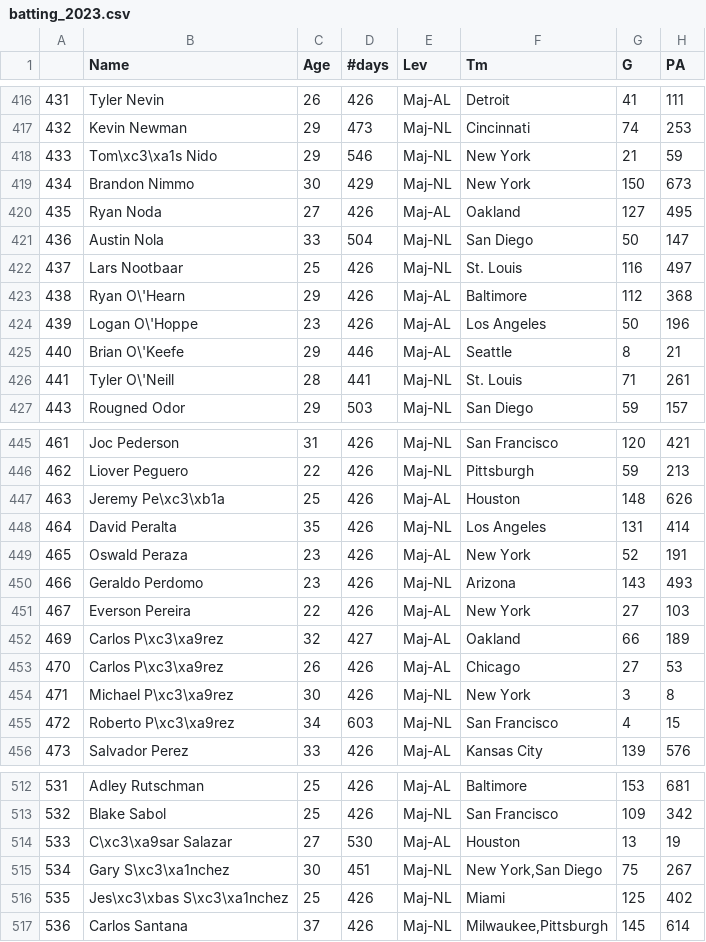
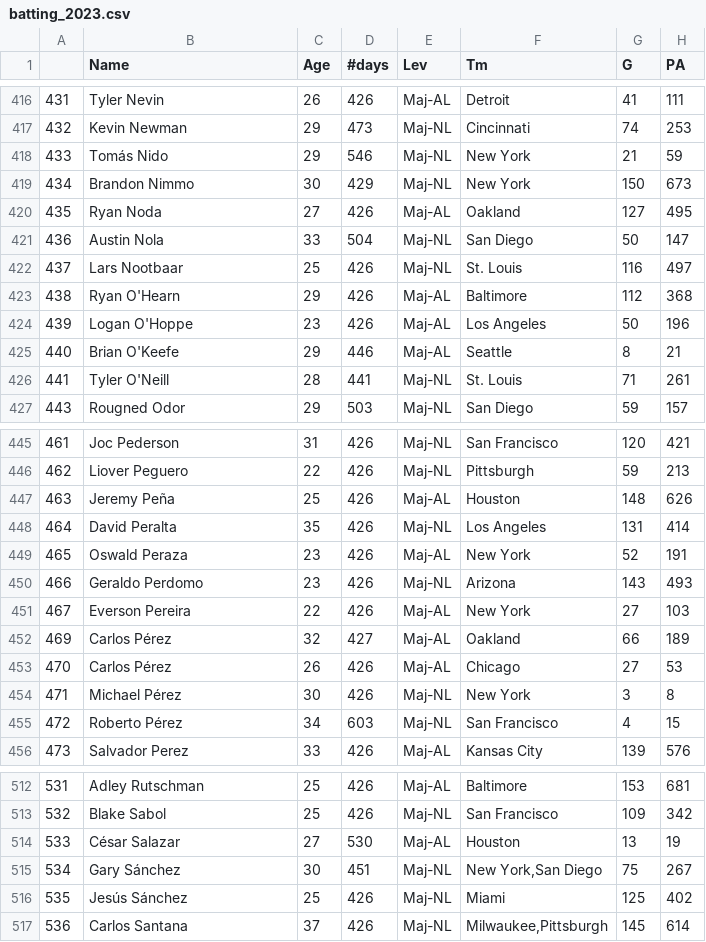
Before and after one commit to AllenDowney/BDAwithPyMC, a CSV file: data/batting_2023.csv, drawn as a sheet; only a part is shown, gaps mark what is left out; the diff covers the shown part only; the diff names each change by its address in the sheet, - before the commit and + after, or states it on an @@ line.

```diff
--- a/data/batting_2023.csv
+++ b/data/batting_2023.csv
-B418 (Name): Tom\xc3\xa1s Nido
+B418 (Name): Tomás Nido
-B423 (Name): Ryan O\'Hearn
+B423 (Name): Ryan O'Hearn
-B424 (Name): Logan O\'Hoppe
+B424 (Name): Logan O'Hoppe
-B425 (Name): Brian O\'Keefe
+B425 (Name): Brian O'Keefe
-B426 (Name): Tyler O\'Neill
+B426 (Name): Tyler O'Neill
-B447 (Name): Jeremy Pe\xc3\xb1a
+B447 (Name): Jeremy Peña
-B452:B453 (Name): Carlos P\xc3\xa9rez
+B452:B453 (Name): Carlos Pérez
-B454 (Name): Michael P\xc3\xa9rez
+B454 (Name): Michael Pérez
-B455 (Name): Roberto P\xc3\xa9rez
+B455 (Name): Roberto Pérez
-B514 (Name): C\xc3\xa9sar Salazar
+B514 (Name): César Salazar
-B515 (Name): Gary S\xc3\xa1nchez
+B515 (Name): Gary Sánchez
-B516 (Name): Jes\xc3\xbas S\xc3\xa1nchez
+B516 (Name): Jesús Sánchez
```
Also changed, not shown: 55 edited cells elsewhere in this file, 4 other files.
